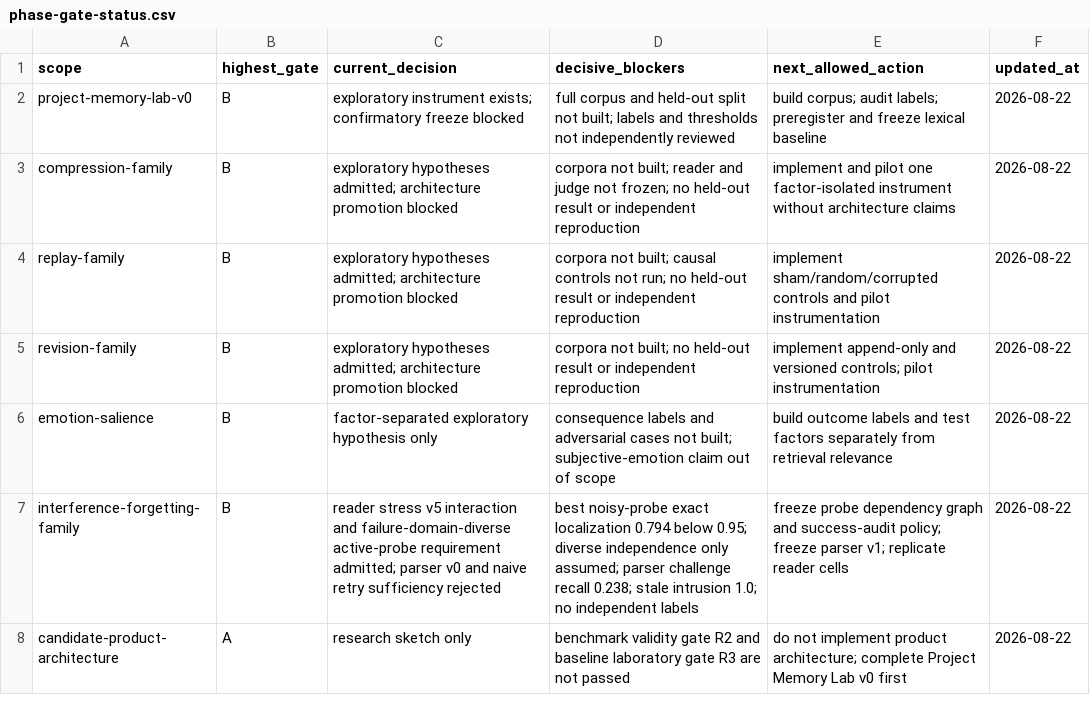
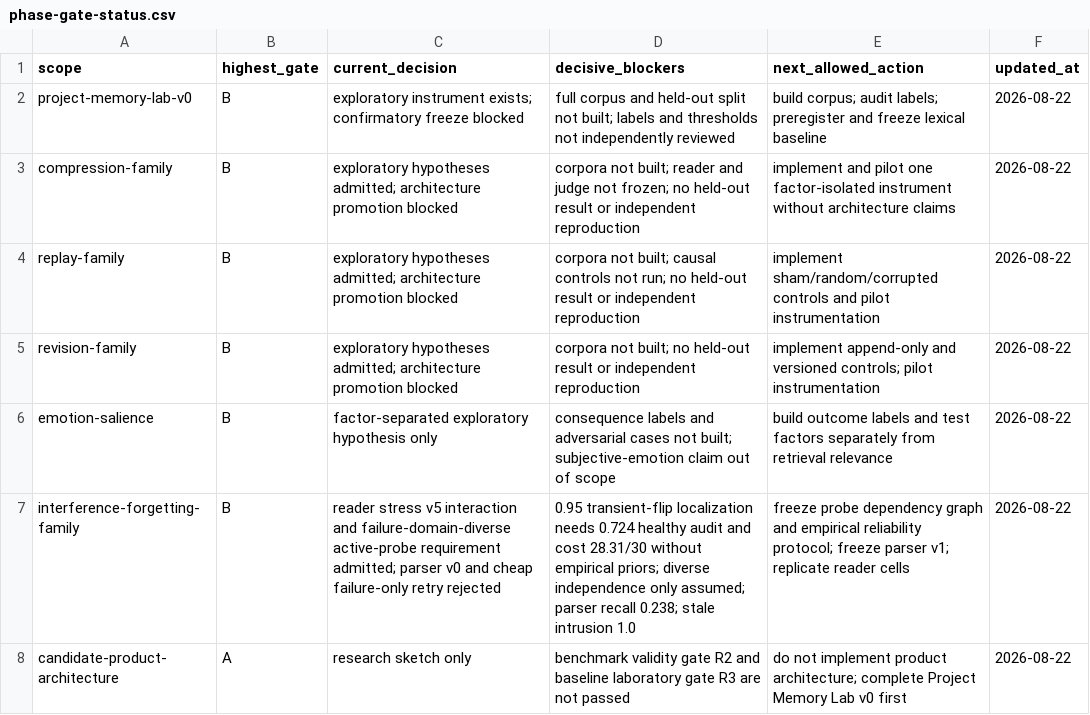
Before and after one commit to krapcys1-maker/adaptive-agent-memory-research, a CSV file: data/lab/phase-gate-status.csv, drawn as a sheet.

```diff
--- a/data/lab/phase-gate-status.csv
+++ b/data/lab/phase-gate-status.csv
@@ -6,3 +6,3 @@ revision-family,B,"exploratory hypotheses admitted; architecture promotion block
 emotion-salience,B,"factor-separated exploratory hypothesis only","consequence labels and adversarial cases not built; subjective-emotion claim out of scope","build outcome labels and test factors separately from retrieval relevance",2026-08-22
-interference-forgetting-family,B,"reader stress v5 interaction and failure-domain-diverse active-probe requirement admitted; parser v0 and naive retry sufficiency rejected","best noisy-probe exact localization 0.794 below 0.95; diverse independence only assumed; parser challenge recall 0.238; stale intrusion 1.0; no independent labels","freeze probe dependency graph and success-audit policy; freeze parser v1; replicate reader cells",2026-08-22
+interference-forgetting-family,B,"reader stress v5 interaction and failure-domain-diverse active-probe requirement admitted; parser v0 and cheap failure-only retry rejected","0.95 transient-flip localization needs 0.724 healthy audit and cost 28.31/30 without empirical priors; diverse independence only assumed; parser recall 0.238; stale intrusion 1.0","freeze probe dependency graph and empirical reliability protocol; freeze parser v1; replicate reader cells",2026-08-22
 candidate-product-architecture,A,"research sketch only","benchmark validity gate R2 and baseline laboratory gate R3 are not passed","do not implement product architecture; complete Project Memory Lab v0 first",2026-08-22
```
Also changed, not shown: data/lab/experiment-registry.csv, 11 other files.
